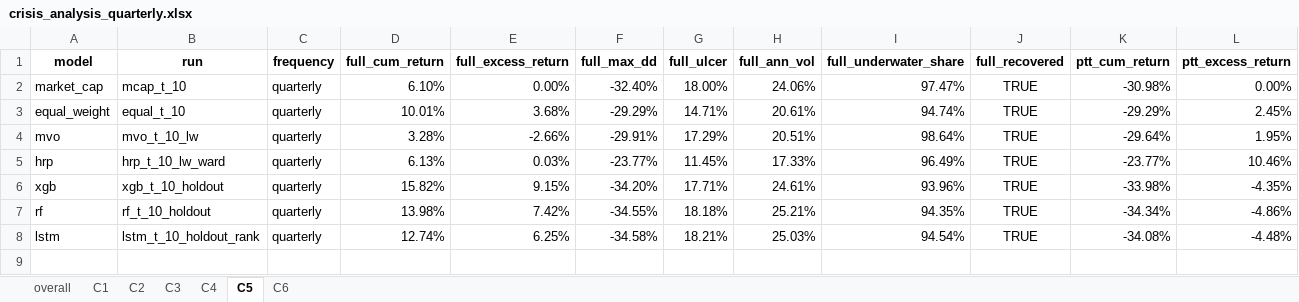
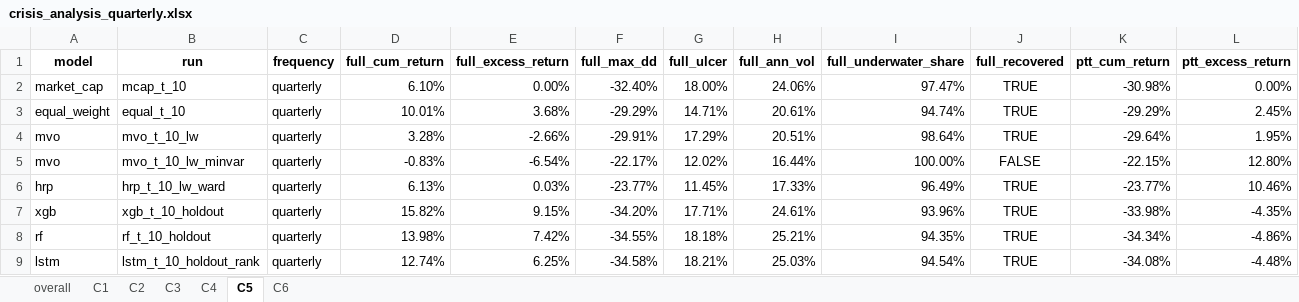
Before and after one commit to loewbenedikt01/Python, an Excel workbook: Paper/_output/_comparison/crisis_analysis_quarterly.xlsx, sheet C5, drawn as a sheet; only a part is shown; values as stored, in another font and other column widths than the file's, no borders; rows hold the shown columns only; the diff names each change by its address in the sheet, - before the commit and + after, or states it on an @@ line.

```diff
--- a/Paper/_output/_comparison/crisis_analysis_quarterly.xlsx (sheet C5)
+++ b/Paper/_output/_comparison/crisis_analysis_quarterly.xlsx (sheet C5)
+row 5: mvo | mvo_t_10_lw_minvar | quarterly | -0.83% | -6.54% | -22.17% | 12.02% | 16.44% | 100.00% | FALSE | -22.15% | 12.80%
```
Also changed, not shown: sheet overall, sheet C6, sheet C2, sheet C1, sheet C4, sheet C3, Paper/_output/_comparison/crisis_analysis_monthly.xlsx, Paper/_output/_comparison/crisis_analysis_variable_monthly.xlsx, 39 other files.
